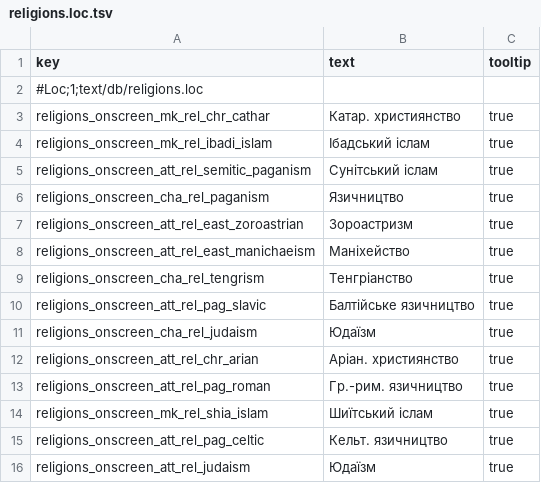
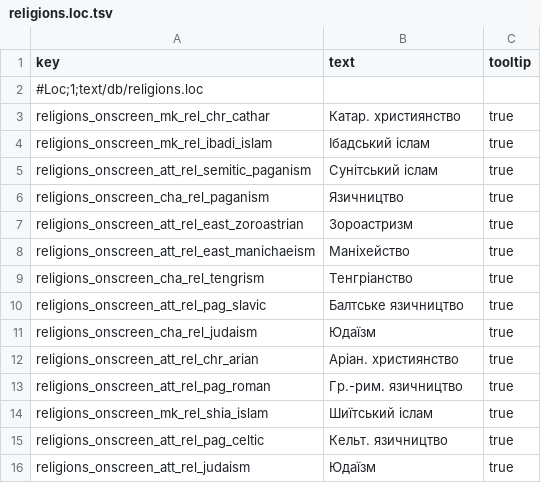
Before and after one commit to mshdevtech/mk1212ad_ukrainian_translation, a TSV file: text/db/religions.loc.tsv, drawn as a sheet; only a part is shown.

Commit message:
Змінено назву на Балтське язичництво

```diff
--- a/text/db/religions.loc.tsv
+++ b/text/db/religions.loc.tsv
@@ -9,3 +9,3 @@ religions_onscreen_att_rel_east_manichaeism	Маніхейство	true
 religions_onscreen_cha_rel_tengrism	Тенгріанство	true
-religions_onscreen_att_rel_pag_slavic	Балтійське язичництво	true
+religions_onscreen_att_rel_pag_slavic	Балтське язичництво	true
 religions_onscreen_cha_rel_judaism	Юдаїзм	true
```
